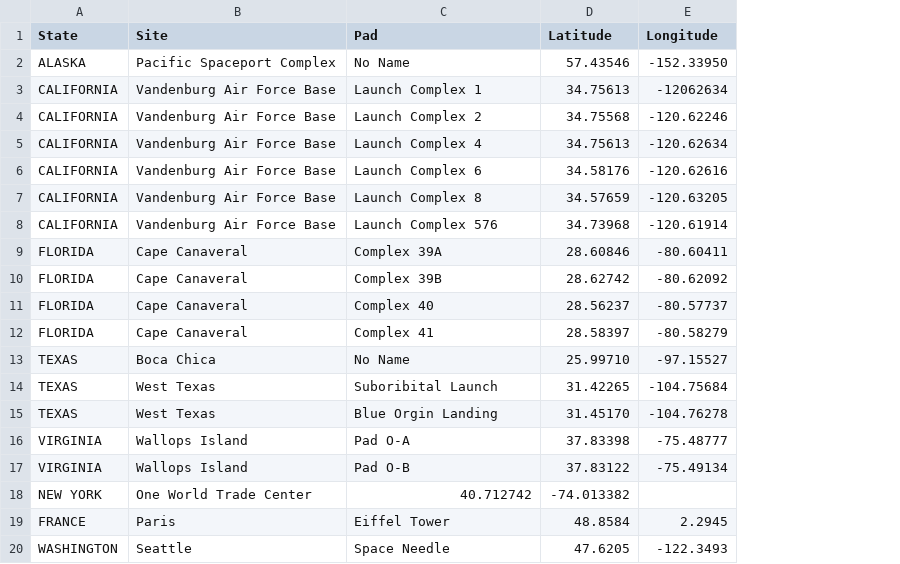
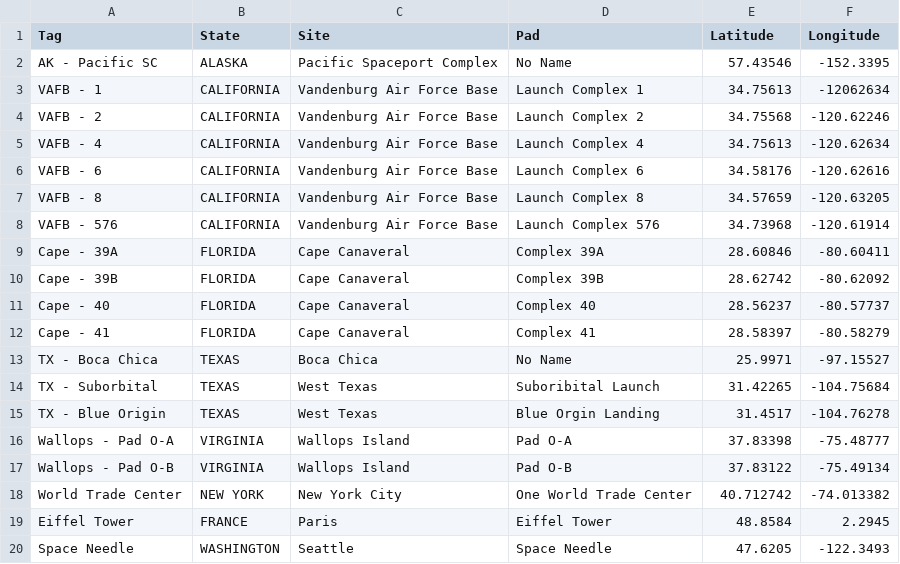
Before and after one commit to petiesmo/G-Moore, a CSV file: static/sites.csv, drawn as a sheet; removed rows and columns are numbered as before the commit, all else as after; the diff names each change by its address in the sheet, - before the commit and + after, or states it on an @@ line.

Commit message:
a little closer;
Need to debug the string entry to form on dropdown change

```diff
--- a/static/sites.csv
+++ b/static/sites.csv
+column A (Tag), rows 2-17: AK - Pacific SC | VAFB - 1 | VAFB - 2 | VAFB - 4 | VAFB - 6 | VAFB - 8 | VAFB - 576 | Cape - 39A | Cape - 39B | Cape - 40 | Cape - 41 | TX - Boca Chica | TX - Suborbital | TX - Blue Origin | Wallops - Pad O-A | Wallops - Pad O-B; rows 19-20: Eiffel Tower | Space Needle
-F2 (Longitude): -152.33950
+F2 (Longitude): -152.3395
-E13 (Latitude): 25.99710
+E13 (Latitude): 25.9971
-E15 (Latitude): 31.45170
+E15 (Latitude): 31.4517
-row 18: NEW YORK | One World Trade Center | 40.712742 | -74.013382
+row 18: World Trade Center | NEW YORK | New York City | One World Trade Center | 40.712742 | -74.013382
```
Also changed, not shown: 3 other files.
